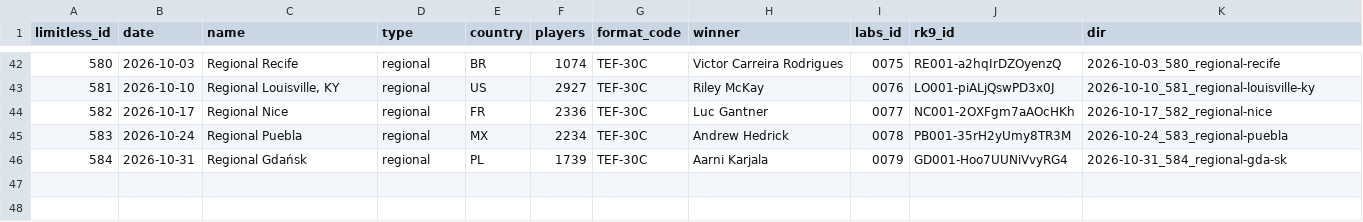
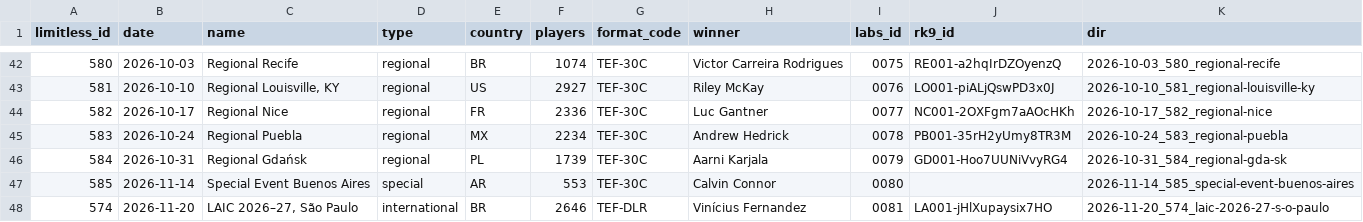
Before and after one commit to litian80/ptcg-analysis, a CSV file: data/tournaments/index.csv, drawn as a sheet; only a part is shown, gaps mark what is left out; the diff names each change by its address in the sheet, - before the commit and + after, or states it on an @@ line.

```diff
--- a/data/tournaments/index.csv
+++ b/data/tournaments/index.csv
+row 47: 585 | 2026-11-14 | Special Event Buenos Aires | special | AR | 553 | TEF-30C | Calvin Connor | 0080 |  | 2026-11-14_585_special-event-buenos-aires
+row 48: 574 | 2026-11-20 | LAIC 2026–27, São Paulo | international | BR | 2646 | TEF-DLR | Vinícius Fernandez | 0081 | LA001-jHlXupaysix7HO | 2026-11-20_574_laic-2026-27-s-o-paulo
```
Also changed, not shown: data/formats/limitless_formats.csv, 18 other files.
